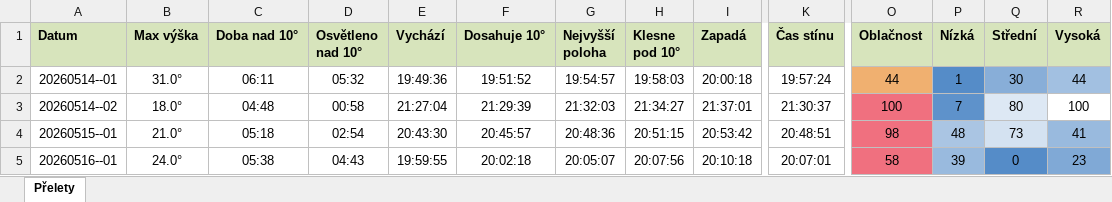
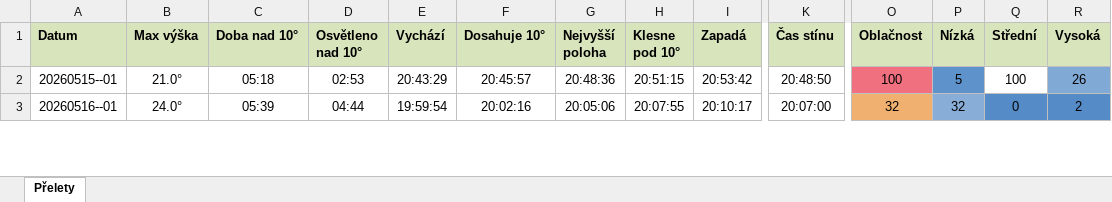
Before and after one commit to LASAR-DoSpace/LASARsat-Transit-Table, an Excel workbook: Prelety.xlsx, sheet Přelety, drawn as a sheet; only a part is shown, gaps mark what is left out; values as stored, in another font and other column widths than the file's, no borders; conditional formats not drawn; removed rows and columns are numbered as before the commit, all else as after; rows hold the shown columns only; the diff covers the shown part only; the diff names each change by its address in the sheet, - before the commit and + after, or states it on an @@ line.

```diff
--- a/Prelety.xlsx (sheet Přelety)
+++ b/Prelety.xlsx (sheet Přelety)
-row 2: 20260514--01 | 31.0° | 06:11 | 05:32 | 19:49:36 | 19:51:52 | 19:54:57 | 19:58:03 | 20:00:18 | 19:57:24 | 44 | 1 | 30 | 44
-row 3: 20260514--02 | 18.0° | 04:48 | 00:58 | 21:27:04 | 21:29:39 | 21:32:03 | 21:34:27 | 21:37:01 | 21:30:37 | 100 | 7 | 80 | 100
-D2 (Osvětleno nad 10°): 02:54
+D2 (Osvětleno nad 10°): 02:53
-E2 (Vychází): 20:43:30
+E2 (Vychází): 20:43:29
-K2 (Čas stínu): 20:48:51
+K2 (Čas stínu): 20:48:50
-O2 (Oblačnost): 98
+O2 (Oblačnost): 100
-P2 (Nízká): 48
+P2 (Nízká): 5
-P2 fill: #AAC5E3
+P2 fill: #5E92CB
-Q2 (Střední): 73
+Q2 (Střední): 100
-Q2 fill: #D4E2F1
+Q2 fill: none
-R2 (Vysoká): 41
+R2 (Vysoká): 26
-R2 fill: #99BADE
+R2 fill: #80A9D6
-C3 (Doba nad 10°): 05:38
+C3 (Doba nad 10°): 05:39
-D3 (Osvětleno nad 10°): 04:43
+D3 (Osvětleno nad 10°): 04:44
-E3 (Vychází): 19:59:55
+E3 (Vychází): 19:59:54
-F3 (Dosahuje 10°): 20:02:18
+F3 (Dosahuje 10°): 20:02:16
-G3 (Nejvyšší poloha): 20:05:07
+G3 (Nejvyšší poloha): 20:05:06
-H3 (Klesne pod 10°): 20:07:56
+H3 (Klesne pod 10°): 20:07:55
-I3 (Zapadá): 20:10:18
+I3 (Zapadá): 20:10:17
-K3 (Čas stínu): 20:07:01
+K3 (Čas stínu): 20:07:00
-O3 (Oblačnost): 58
+O3 (Oblačnost): 32
-O3 fill: #F0707F
+O3 fill: #F0B070
-P3 (Nízká): 39
+P3 (Nízká): 32
-R3 (Vysoká): 23
+R3 (Vysoká): 2
-R3 fill: #80A9D6
+R3 fill: #558CC8
```
Also changed, not shown: 21 edited cells and cell formats elsewhere in this sheet.
